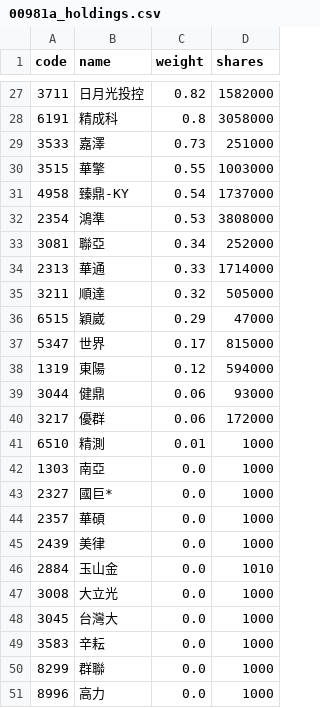
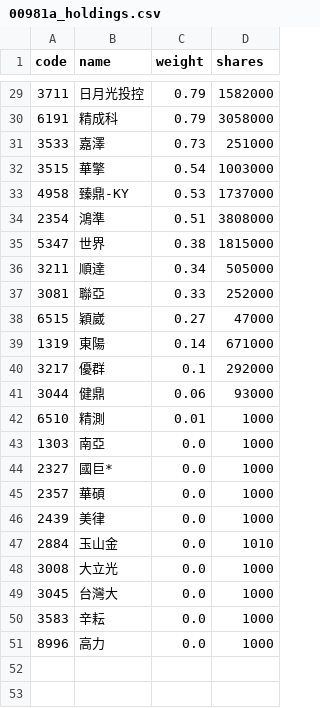
Before and after one commit to eceeff/etf_bot_for00981a, a CSV file: 00981a_holdings.csv, drawn as a sheet; only a part is shown, gaps mark what is left out; the diff covers the shown part only.

```diff
--- a/00981a_holdings.csv
+++ b/00981a_holdings.csv
@@ -27,15 +29,14 @@ code,name,weight,shares
-3711,日月光投控,0.82,1582000
-6191,精成科,0.8,3058000
+3711,日月光投控,0.79,1582000
+6191,精成科,0.79,3058000
 3533,嘉澤,0.73,251000
-3515,華擎,0.55,1003000
-4958,臻鼎-KY,0.54,1737000
-2354,鴻準,0.53,3808000
-3081,聯亞,0.34,252000
-2313,華通,0.33,1714000
-3211,順達,0.32,505000
-6515,穎崴,0.29,47000
-5347,世界,0.17,815000
-1319,東陽,0.12,594000
+3515,華擎,0.54,1003000
+4958,臻鼎-KY,0.53,1737000
+2354,鴻準,0.51,3808000
+5347,世界,0.38,1815000
+3211,順達,0.34,505000
+3081,聯亞,0.33,252000
+6515,穎崴,0.27,47000
+1319,東陽,0.14,671000
+3217,優群,0.1,292000
 3044,健鼎,0.06,93000
-3217,優群,0.06,172000
 6510,精測,0.01,1000
@@ -49,3 +50,2 @@ code,name,weight,shares
 3583,辛耘,0.0,1000
-8299,群聯,0.0,1000
 8996,高力,0.0,1000
```
Also changed, not shown: 6 added rows, 4 removed rows and 25 edited cells elsewhere in this file.
